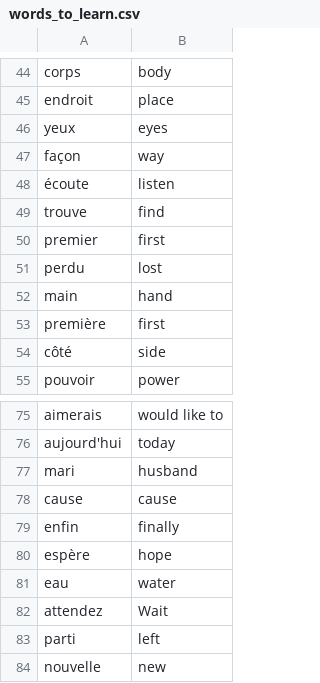
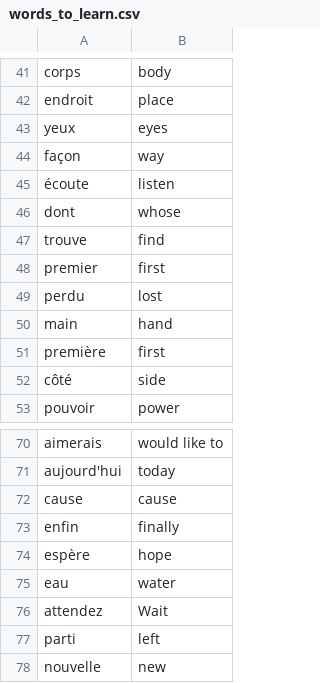
Before and after one commit to MobinNoroozi/Python-Projects, a CSV file: Day28_flashcard_project/data/words_to_learn.csv, drawn as a sheet; only a part is shown, gaps mark what is left out; removed rows and columns are numbered as before the commit, all else as after; the diff covers the shown part only; the diff names each change by its address in the sheet, - before the commit and + after, or states it on an @@ line.

```diff
--- a/Day28_flashcard_project/data/words_to_learn.csv
+++ b/Day28_flashcard_project/data/words_to_learn.csv
+row 46: dont | whose
-row 77: mari | husband
```
Also changed, not shown: 3 added rows and 8 removed rows elsewhere in this file, 15 other files.
